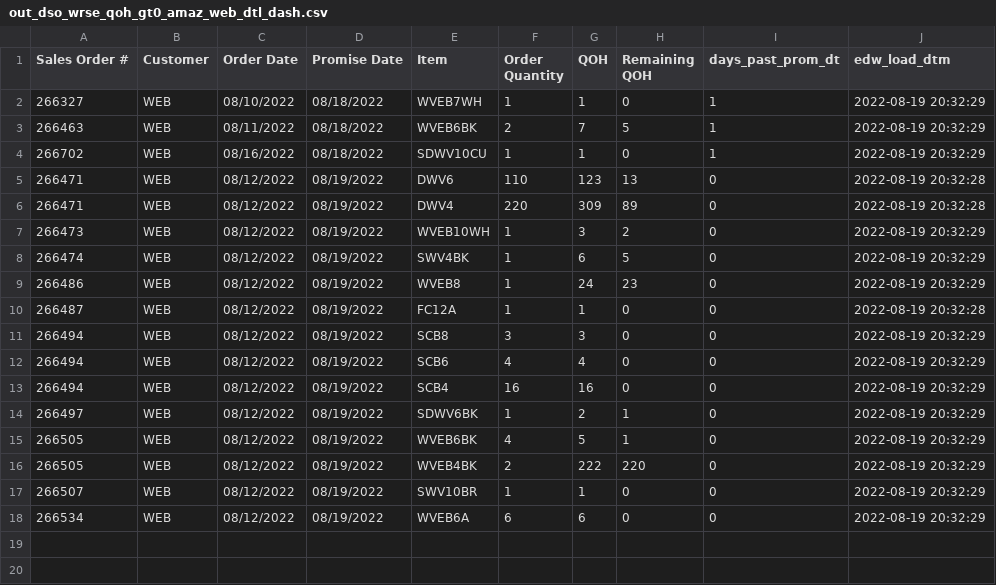
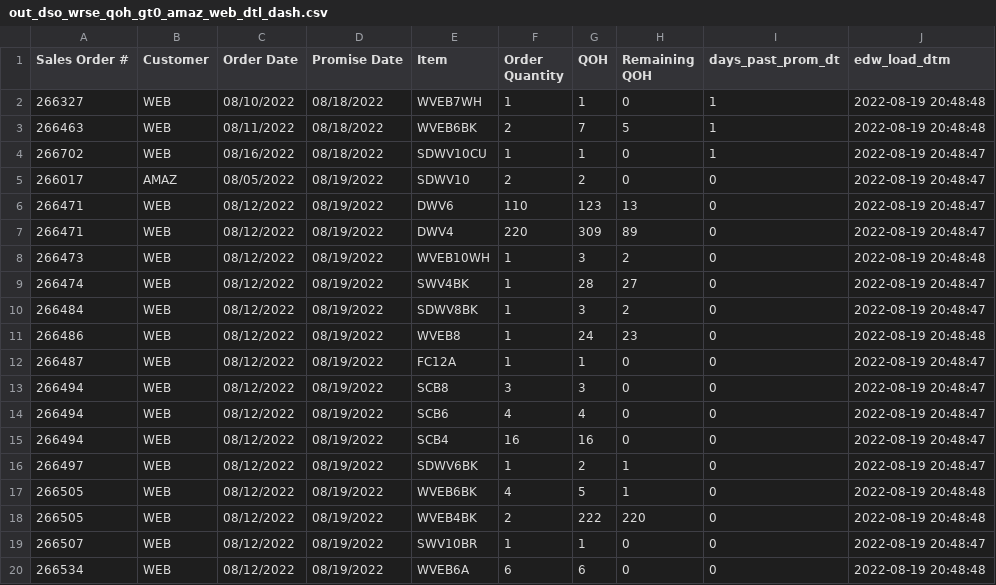
Before and after one commit to famcomfg/pi, a CSV file: out_dso_wrse_qoh_gt0_amaz_web_dtl_dash.csv, drawn as a sheet.

```diff
--- a/out_dso_wrse_qoh_gt0_amaz_web_dtl_dash.csv
+++ b/out_dso_wrse_qoh_gt0_amaz_web_dtl_dash.csv
@@ -1,18 +1,20 @@
 Sales Order #,Customer,Order Date,Promise Date,Item,Order Quantity,QOH,Remaining QOH,days_past_prom_dt,edw_load_dtm
-266327,WEB,08/10/2022,08/18/2022,WVEB7WH,1,1,0,1,2022-08-19 20:32:29
-266463,WEB,08/11/2022,08/18/2022,WVEB6BK,2,7,5,1,2022-08-19 20:32:29
-266702,WEB,08/16/2022,08/18/2022,SDWV10CU,1,1,0,1,2022-08-19 20:32:29
-266471,WEB,08/12/2022,08/19/2022,DWV6,110,123,13,0,2022-08-19 20:32:28
-266471,WEB,08/12/2022,08/19/2022,DWV4,220,309,89,0,2022-08-19 20:32:28
-266473,WEB,08/12/2022,08/19/2022,WVEB10WH,1,3,2,0,2022-08-19 20:32:29
-266474,WEB,08/12/2022,08/19/2022,SWV4BK,1,6,5,0,2022-08-19 20:32:29
-266486,WEB,08/12/2022,08/19/2022,WVEB8,1,24,23,0,2022-08-19 20:32:29
-266487,WEB,08/12/2022,08/19/2022,FC12A,1,1,0,0,2022-08-19 20:32:28
-266494,WEB,08/12/2022,08/19/2022,SCB8,3,3,0,0,2022-08-19 20:32:29
-266494,WEB,08/12/2022,08/19/2022,SCB6,4,4,0,0,2022-08-19 20:32:29
-266494,WEB,08/12/2022,08/19/2022,SCB4,16,16,0,0,2022-08-19 20:32:29
-266497,WEB,08/12/2022,08/19/2022,SDWV6BK,1,2,1,0,2022-08-19 20:32:29
-266505,WEB,08/12/2022,08/19/2022,WVEB6BK,4,5,1,0,2022-08-19 20:32:29
-266505,WEB,08/12/2022,08/19/2022,WVEB4BK,2,222,220,0,2022-08-19 20:32:29
-266507,WEB,08/12/2022,08/19/2022,SWV10BR,1,1,0,0,2022-08-19 20:32:29
-266534,WEB,08/12/2022,08/19/2022,WVEB6A,6,6,0,0,2022-08-19 20:32:29
+266327,WEB,08/10/2022,08/18/2022,WVEB7WH,1,1,0,1,2022-08-19 20:48:48
+266463,WEB,08/11/2022,08/18/2022,WVEB6BK,2,7,5,1,2022-08-19 20:48:48
+266702,WEB,08/16/2022,08/18/2022,SDWV10CU,1,1,0,1,2022-08-19 20:48:47
+266017,AMAZ,08/05/2022,08/19/2022,SDWV10,2,2,0,0,2022-08-19 20:48:47
+266471,WEB,08/12/2022,08/19/2022,DWV6,110,123,13,0,2022-08-19 20:48:47
+266471,WEB,08/12/2022,08/19/2022,DWV4,220,309,89,0,2022-08-19 20:48:47
+266473,WEB,08/12/2022,08/19/2022,WVEB10WH,1,3,2,0,2022-08-19 20:48:48
+266474,WEB,08/12/2022,08/19/2022,SWV4BK,1,28,27,0,2022-08-19 20:48:47
+266484,WEB,08/12/2022,08/19/2022,SDWV8BK,1,3,2,0,2022-08-19 20:48:47
+266486,WEB,08/12/2022,08/19/2022,WVEB8,1,24,23,0,2022-08-19 20:48:48
+266487,WEB,08/12/2022,08/19/2022,FC12A,1,1,0,0,2022-08-19 20:48:47
+266494,WEB,08/12/2022,08/19/2022,SCB8,3,3,0,0,2022-08-19 20:48:47
+266494,WEB,08/12/2022,08/19/2022,SCB6,4,4,0,0,2022-08-19 20:48:47
+266494,WEB,08/12/2022,08/19/2022,SCB4,16,16,0,0,2022-08-19 20:48:47
+266497,WEB,08/12/2022,08/19/2022,SDWV6BK,1,2,1,0,2022-08-19 20:48:47
+266505,WEB,08/12/2022,08/19/2022,WVEB6BK,4,5,1,0,2022-08-19 20:48:48
+266505,WEB,08/12/2022,08/19/2022,WVEB4BK,2,222,220,0,2022-08-19 20:48:48
+266507,WEB,08/12/2022,08/19/2022,SWV10BR,1,1,0,0,2022-08-19 20:48:47
+266534,WEB,08/12/2022,08/19/2022,WVEB6A,6,6,0,0,2022-08-19 20:48:48
```
Also changed, not shown: out_dso_wrse_qoh_gt0_amaz_web_summ_dash.csv, out_dso_wrse_qoh_gt0_dtl_dash.csv, 1 other file.
